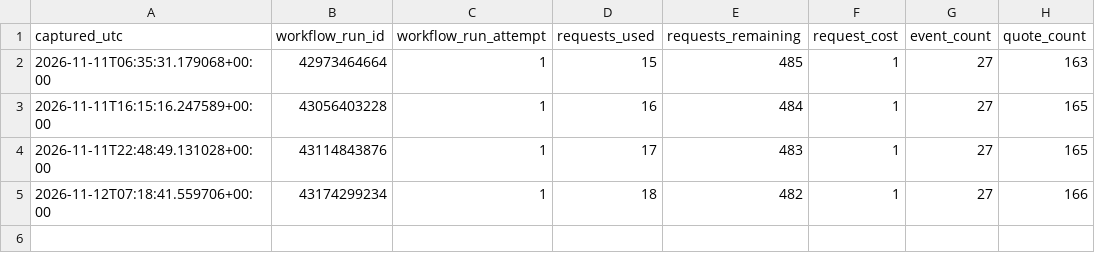
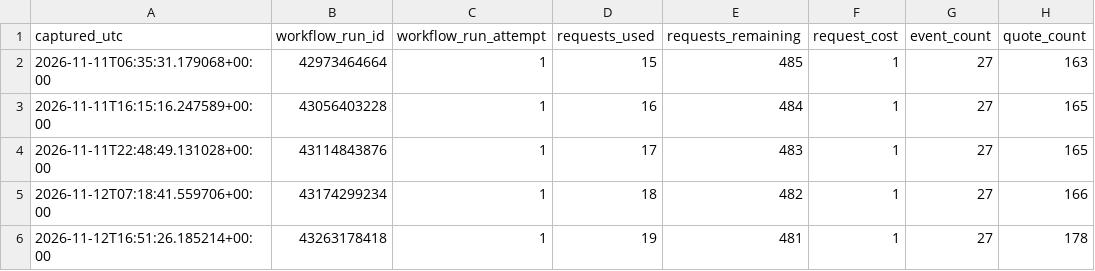
Before and after one commit to tylerbasile-bot/nfl-betting-model, a CSV file: data/odds/api_usage.csv, drawn as a sheet; the diff names each change by its address in the sheet, - before the commit and + after, or states it on an @@ line.

```diff
--- a/data/odds/api_usage.csv
+++ b/data/odds/api_usage.csv
+row 6: 2026-11-12T16:51:26.185214+00:00 | 43263178418 | 1 | 19 | 481 | 1 | 27 | 178
```
Also changed, not shown: 1 other file.
